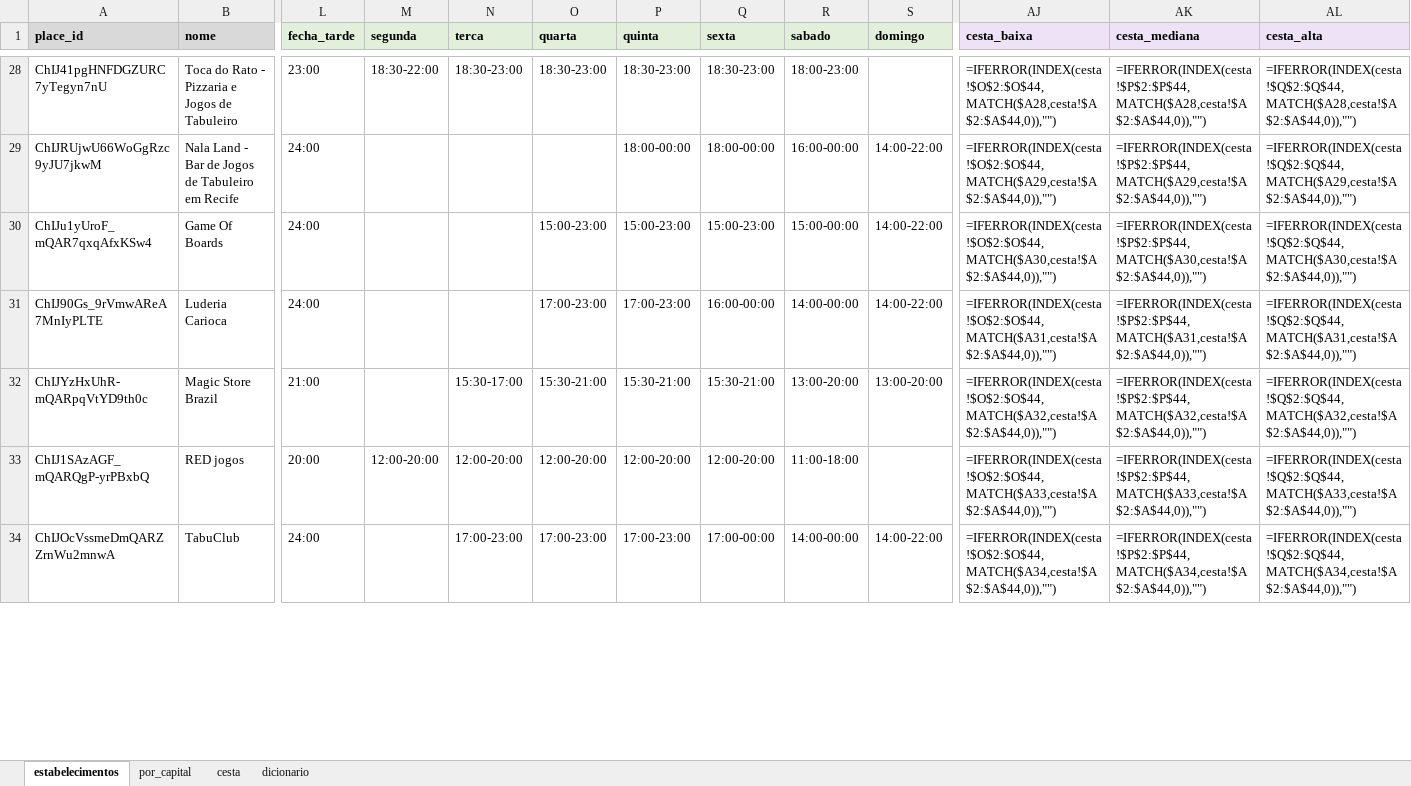
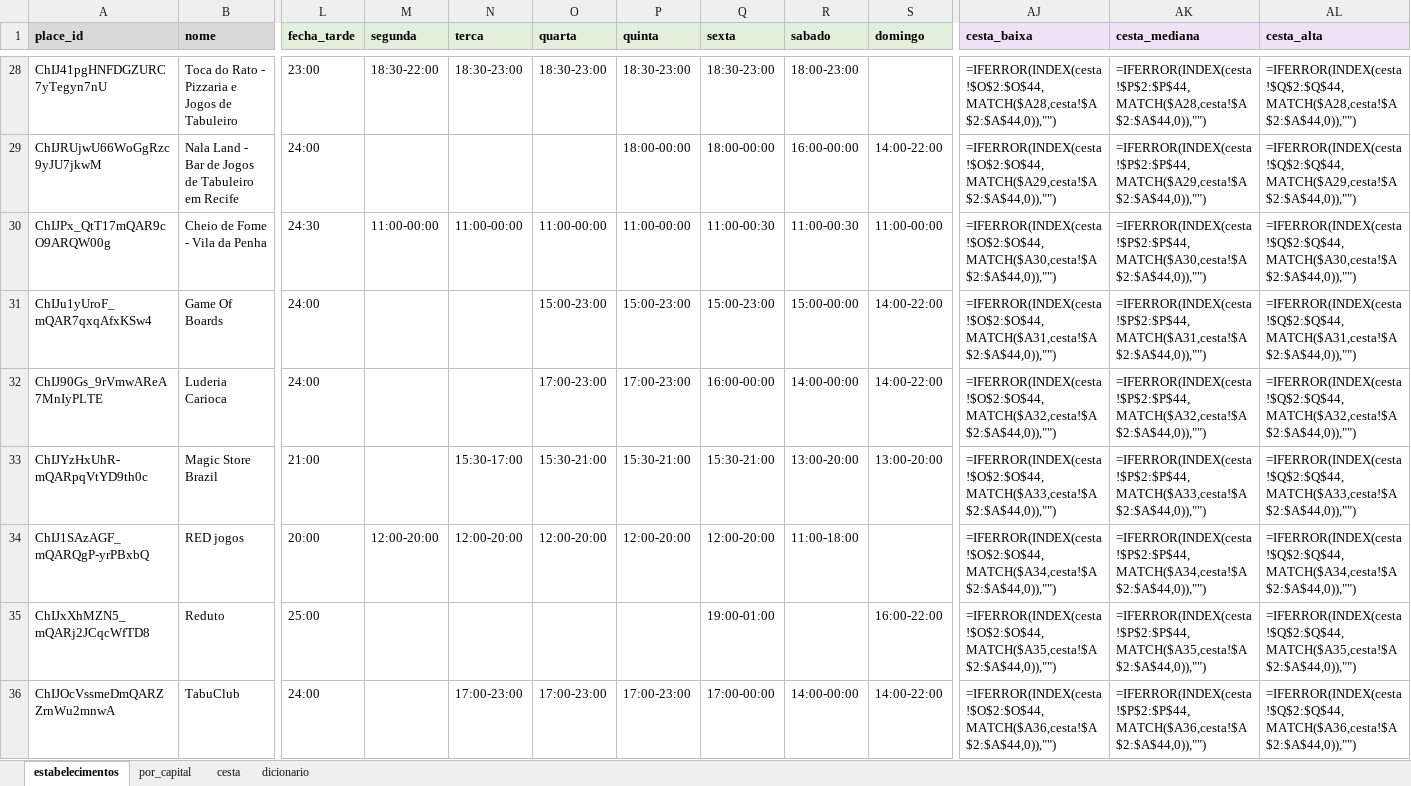
Before and after one commit to eusouopeu/luderia-tcc, an Excel workbook: dados/[B1] Estabelecimentos e cardapios/estabelecimentos/B1_resumo_estabelecimentos.xlsx, sheet estabelecimentos, drawn as a sheet; only a part is shown, gaps mark what is left out; values as stored, in another font and other column widths than the file's, no borders; formulas without a stored value are shown as written; addresses are those after the commit; rows hold the shown columns only; the diff covers the shown part only; the diff names each change by its address in the sheet, - before the commit and + after, or states it on an @@ line.

```diff
--- a/dados/[B1] Estabelecimentos e cardapios/estabelecimentos/B1_resumo_estabelecimentos.xlsx (sheet estabelecimentos)
+++ b/dados/[B1] Estabelecimentos e cardapios/estabelecimentos/B1_resumo_estabelecimentos.xlsx (sheet estabelecimentos)
+row 30: ChIJPx_QtT17mQAR9cO9ARQW00g | Cheio de Fome - Vila da Penha | 24:30 | 11:00-00:00 | 11:00-00:00 | 11:00-00:00 | 11:00-00:00 | 11:00-00:30 | 11:00-00:30 | 11:00-00:00 | =IFERROR(INDEX(cesta!$O$2:$O$44,MATCH($A30,cesta!$A$2:$A$44,0)),"") | =IFERROR(INDEX(cesta!$P$2:$P$44,MATCH($A30,cesta!$A$2:$A$44,0)),"") | =IFERROR(INDEX(cesta!$Q$2:$Q$44,MATCH($A30,cesta!$A$2:$A$44,0)),"")
-AJ31 (cesta_baixa): =IFERROR(INDEX(cesta!$O$2:$O$44,MATCH($A30,cesta!$A$2:$A$44,0)),"")
+AJ31 (cesta_baixa): =IFERROR(INDEX(cesta!$O$2:$O$44,MATCH($A31,cesta!$A$2:$A$44,0)),"")
-AK31 (cesta_mediana): =IFERROR(INDEX(cesta!$P$2:$P$44,MATCH($A30,cesta!$A$2:$A$44,0)),"")
+AK31 (cesta_mediana): =IFERROR(INDEX(cesta!$P$2:$P$44,MATCH($A31,cesta!$A$2:$A$44,0)),"")
-AL31 (cesta_alta): =IFERROR(INDEX(cesta!$Q$2:$Q$44,MATCH($A30,cesta!$A$2:$A$44,0)),"")
+AL31 (cesta_alta): =IFERROR(INDEX(cesta!$Q$2:$Q$44,MATCH($A31,cesta!$A$2:$A$44,0)),"")
-AJ32 (cesta_baixa): =IFERROR(INDEX(cesta!$O$2:$O$44,MATCH($A31,cesta!$A$2:$A$44,0)),"")
+AJ32 (cesta_baixa): =IFERROR(INDEX(cesta!$O$2:$O$44,MATCH($A32,cesta!$A$2:$A$44,0)),"")
-AK32 (cesta_mediana): =IFERROR(INDEX(cesta!$P$2:$P$44,MATCH($A31,cesta!$A$2:$A$44,0)),"")
+AK32 (cesta_mediana): =IFERROR(INDEX(cesta!$P$2:$P$44,MATCH($A32,cesta!$A$2:$A$44,0)),"")
-AL32 (cesta_alta): =IFERROR(INDEX(cesta!$Q$2:$Q$44,MATCH($A31,cesta!$A$2:$A$44,0)),"")
+AL32 (cesta_alta): =IFERROR(INDEX(cesta!$Q$2:$Q$44,MATCH($A32,cesta!$A$2:$A$44,0)),"")
-AJ33 (cesta_baixa): =IFERROR(INDEX(cesta!$O$2:$O$44,MATCH($A32,cesta!$A$2:$A$44,0)),"")
+AJ33 (cesta_baixa): =IFERROR(INDEX(cesta!$O$2:$O$44,MATCH($A33,cesta!$A$2:$A$44,0)),"")
-AK33 (cesta_mediana): =IFERROR(INDEX(cesta!$P$2:$P$44,MATCH($A32,cesta!$A$2:$A$44,0)),"")
+AK33 (cesta_mediana): =IFERROR(INDEX(cesta!$P$2:$P$44,MATCH($A33,cesta!$A$2:$A$44,0)),"")
-AL33 (cesta_alta): =IFERROR(INDEX(cesta!$Q$2:$Q$44,MATCH($A32,cesta!$A$2:$A$44,0)),"")
+AL33 (cesta_alta): =IFERROR(INDEX(cesta!$Q$2:$Q$44,MATCH($A33,cesta!$A$2:$A$44,0)),"")
-AJ34 (cesta_baixa): =IFERROR(INDEX(cesta!$O$2:$O$44,MATCH($A33,cesta!$A$2:$A$44,0)),"")
+AJ34 (cesta_baixa): =IFERROR(INDEX(cesta!$O$2:$O$44,MATCH($A34,cesta!$A$2:$A$44,0)),"")
-AK34 (cesta_mediana): =IFERROR(INDEX(cesta!$P$2:$P$44,MATCH($A33,cesta!$A$2:$A$44,0)),"")
+AK34 (cesta_mediana): =IFERROR(INDEX(cesta!$P$2:$P$44,MATCH($A34,cesta!$A$2:$A$44,0)),"")
-AL34 (cesta_alta): =IFERROR(INDEX(cesta!$Q$2:$Q$44,MATCH($A33,cesta!$A$2:$A$44,0)),"")
+AL34 (cesta_alta): =IFERROR(INDEX(cesta!$Q$2:$Q$44,MATCH($A34,cesta!$A$2:$A$44,0)),"")
+row 35: ChIJxXhMZN5_mQARj2JCqcWfTD8 | Reduto | 25:00 |  |  |  |  | 19:00-01:00 |  | 16:00-22:00 | =IFERROR(INDEX(cesta!$O$2:$O$44,MATCH($A35,cesta!$A$2:$A$44,0)),"") | =IFERROR(INDEX(cesta!$P$2:$P$44,MATCH($A35,cesta!$A$2:$A$44,0)),"") | =IFERROR(INDEX(cesta!$Q$2:$Q$44,MATCH($A35,cesta!$A$2:$A$44,0)),"")
-AJ36 (cesta_baixa): =IFERROR(INDEX(cesta!$O$2:$O$44,MATCH($A34,cesta!$A$2:$A$44,0)),"")
+AJ36 (cesta_baixa): =IFERROR(INDEX(cesta!$O$2:$O$44,MATCH($A36,cesta!$A$2:$A$44,0)),"")
-AK36 (cesta_mediana): =IFERROR(INDEX(cesta!$P$2:$P$44,MATCH($A34,cesta!$A$2:$A$44,0)),"")
+AK36 (cesta_mediana): =IFERROR(INDEX(cesta!$P$2:$P$44,MATCH($A36,cesta!$A$2:$A$44,0)),"")
-AL36 (cesta_alta): =IFERROR(INDEX(cesta!$Q$2:$Q$44,MATCH($A34,cesta!$A$2:$A$44,0)),"")
+AL36 (cesta_alta): =IFERROR(INDEX(cesta!$Q$2:$Q$44,MATCH($A36,cesta!$A$2:$A$44,0)),"")
```
Also changed, not shown: 4 added rows and 63 edited cells elsewhere in this sheet, sheet por_capital, dados/[B1] Estabelecimentos e cardapios/cardapios/B1_cardapios_itens_precos.xlsx, dados/[B1] Estabelecimentos e cardapios/estabelecimentos/4_estatistica_descritiva/B1_estatistica_descritiva_geral.xlsx, 48 other files.
